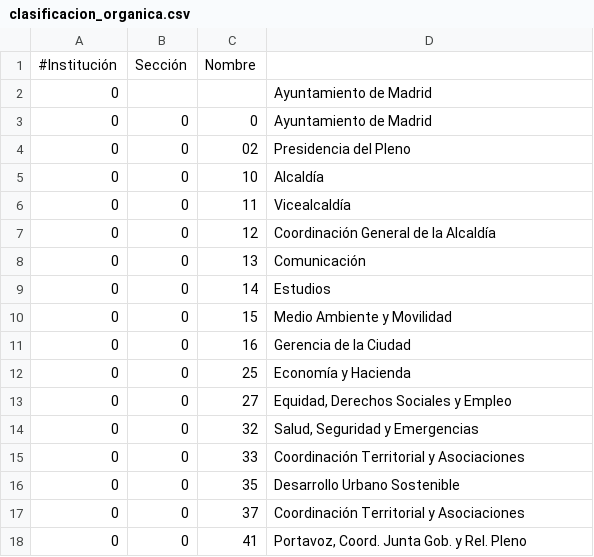
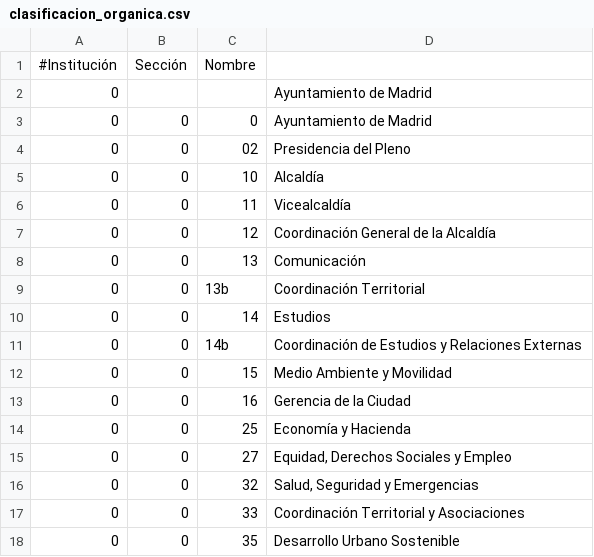
Before and after one commit to esebastian/presupuesto-madrid, a CSV file: data/es/clasificacion_organica.csv, drawn as a sheet; only a part is shown; the shorter side is filled out with more unchanged rows; the diff names each change by its address in the sheet, - before the commit and + after, or states it on an @@ line.

```diff
--- a/data/es/clasificacion_organica.csv
+++ b/data/es/clasificacion_organica.csv
+row 9: 0 | 0 | 13b | Coordinación Territorial
+row 11: 0 | 0 | 14b | Coordinación de Estudios y Relaciones Externas
```
Also changed, not shown: 1 other file.
